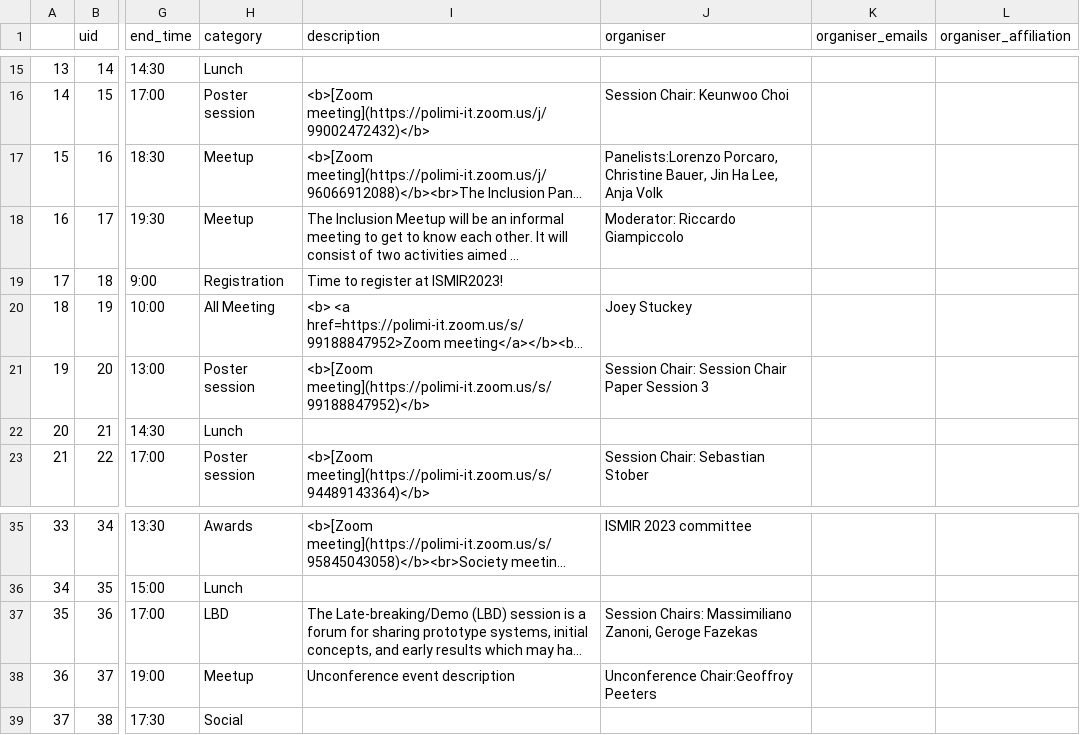
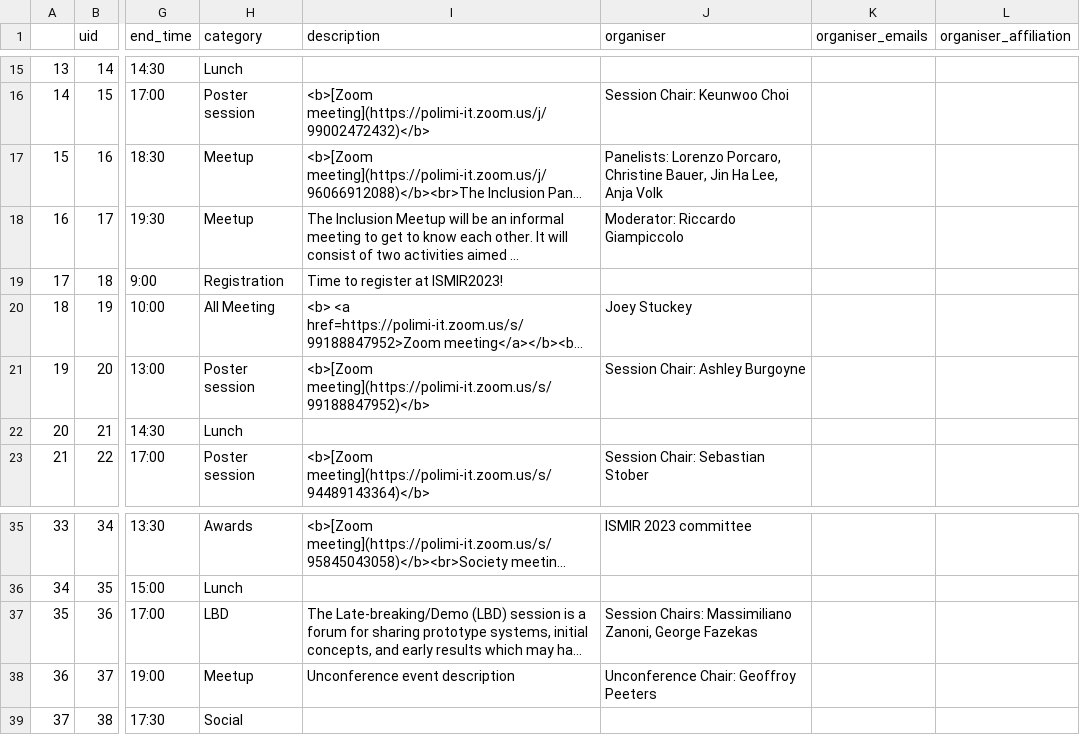
Before and after one commit to ismir2023program/ismir2023program.github.io, a CSV file: sitedata/events.csv, drawn as a sheet; only a part is shown, gaps mark what is left out; long unchanged cells end in …; the diff names each change by its address in the sheet, - before the commit and + after, or states it on an @@ line.

Commit message:
Add paper session chair + small fix

```diff
--- a/sitedata/events.csv
+++ b/sitedata/events.csv
-J17 (organiser): Panelists:Lorenzo Porcaro, Christine…
+J17 (organiser): Panelists: Lorenzo Porcaro, Christine…
-J21 (organiser): Session Chair: Session Chair Paper Session 3
+J21 (organiser): Session Chair: Ashley Burgoyne
-J37 (organiser): …Massimiliano Zanoni, Geroge Fazekas
+J37 (organiser): …Massimiliano Zanoni, George Fazekas
-J38 (organiser): Unconference Chair:Geoffroy Peeters
+J38 (organiser): Unconference Chair: Geoffroy Peeters
```
